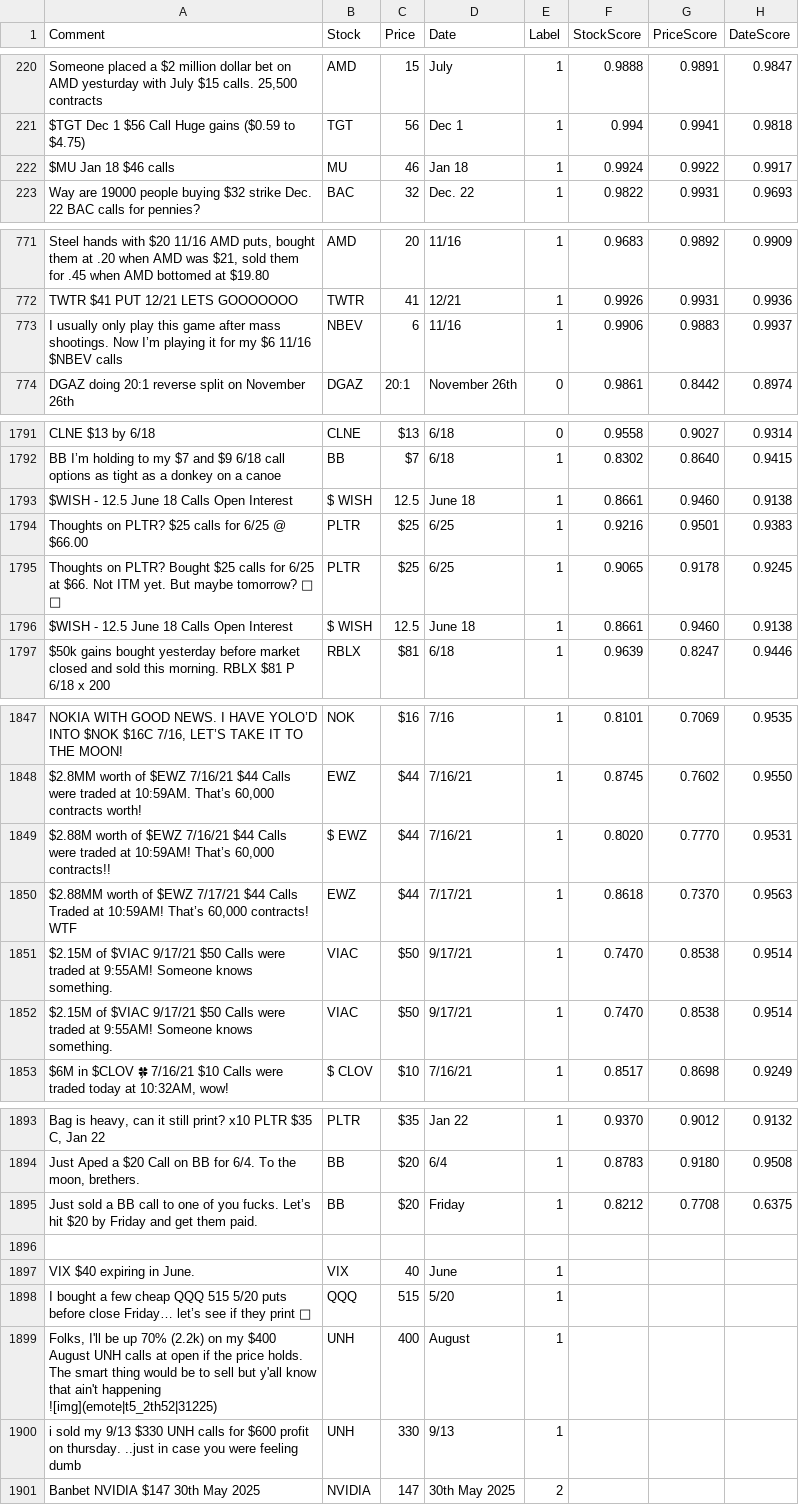
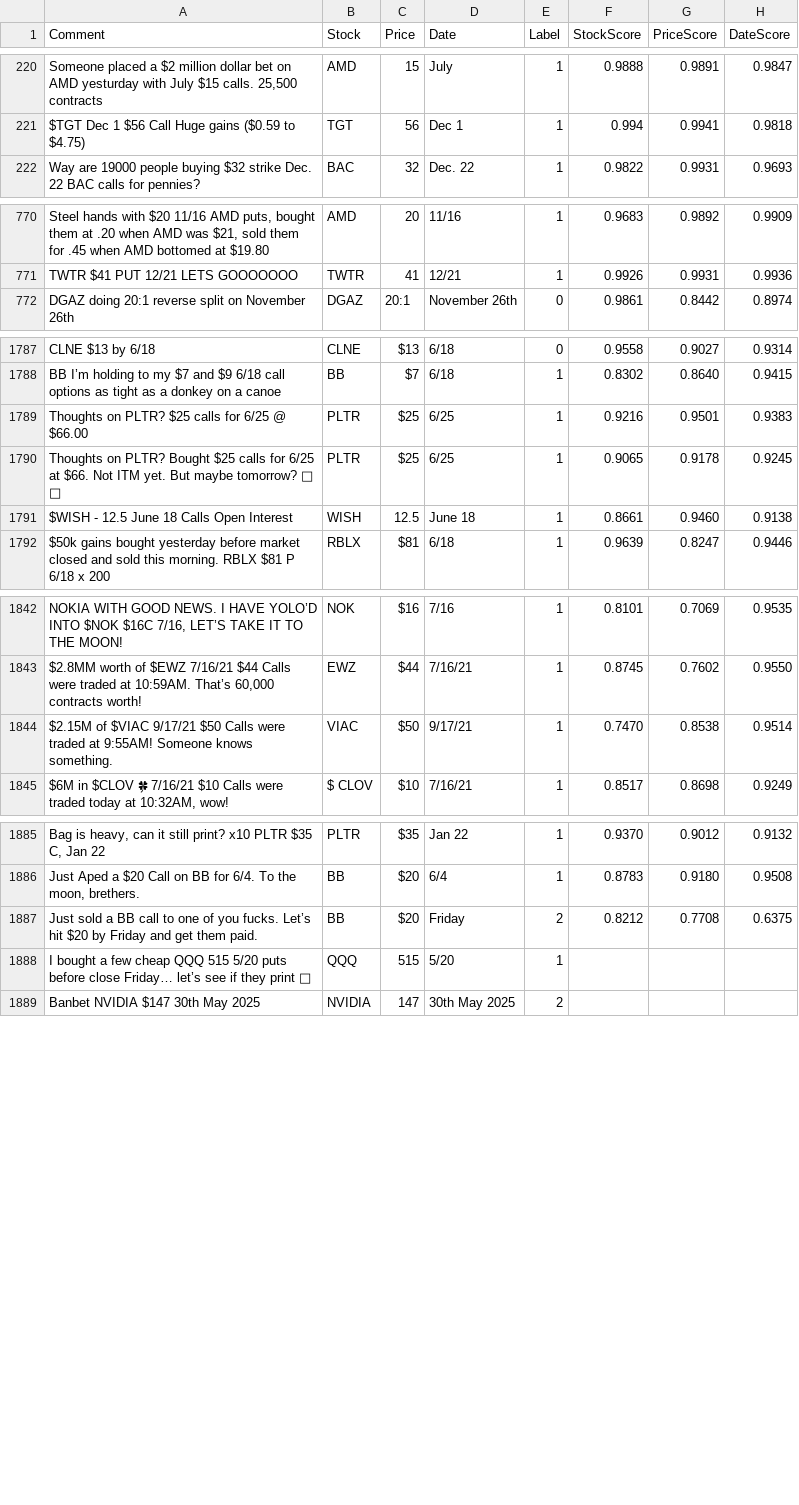
Before and after one commit to deeto15/MachineLearningProject, a CSV file: NER_Classifier/regression_model_training_data.csv, drawn as a sheet; only a part is shown, gaps mark what is left out; removed rows and columns are numbered as before the commit, all else as after; the diff covers the shown part only; the diff names each change by its address in the sheet, - before the commit and + after, or states it on an @@ line.

Commit message:
changes

```diff
--- a/NER_Classifier/regression_model_training_data.csv
+++ b/NER_Classifier/regression_model_training_data.csv
-row 222: $MU Jan 18 $46 calls | MU | 46 | Jan 18 | 1 | 0.9924 | 0.9922 | 0.9917
-row 773: I usually only play this game after mass shootings. Now I’m playing it for my $6 11/16 $NBEV calls | NBEV | 6 | 11/16 | 1 | 0.9906 | 0.9883 | 0.9937
-row 1793: $WISH - 12.5 June 18 Calls Open Interest | $ WISH | 12.5 | June 18 | 1 | 0.8661 | 0.9460 | 0.9138
-B1791 (Stock): $ WISH
+B1791 (Stock): WISH
-row 1849: $2.88M worth of $EWZ 7/16/21 $44 Calls were traded at 10:59AM! That’s 60,000 contracts!! | $ EWZ | $44 | 7/16/21 | 1 | 0.8020 | 0.7770 | 0.9531
-row 1850: $2.88MM worth of $EWZ 7/17/21 $44 Calls Traded at 10:59AM! That’s 60,000 contracts! WTF | EWZ | $44 | 7/17/21 | 1 | 0.8618 | 0.7370 | 0.9563
-row 1851: $2.15M of $VIAC 9/17/21 $50 Calls were traded at 9:55AM! Someone knows something. | VIAC | $50 | 9/17/21 | 1 | 0.7470 | 0.8538 | 0.9514
-E1887 (Label): 1
+E1887 (Label): 2
-row 1896: (empty)
-row 1897: VIX $40 expiring in June. | VIX | 40 | June | 1
-row 1899: Folks, I'll be up 70% (2.2k) on my $400 August UNH calls at open if the price holds. The smart thing would be to sell but y'all know that ain't happening ![img](emote|t5_2th52|31225) | UNH | 400 | August | 1
-row 1900: i sold my 9/13 $330 UNH calls for $600 profit on thursday. ..just in case you were feeling dumb | UNH | 330 | 9/13 | 1
```
Also changed, not shown: 1 added row, 5 removed rows and 25 edited cells elsewhere in this file.
